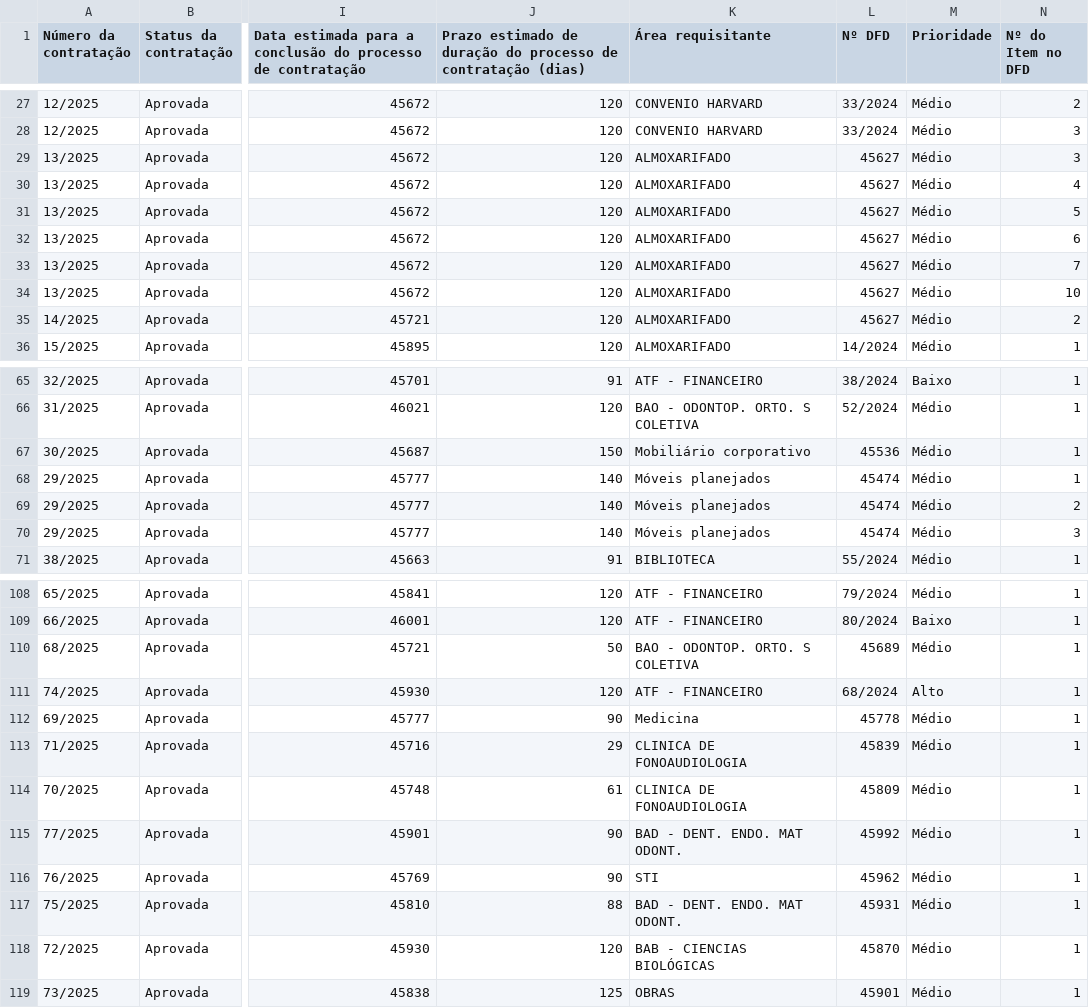
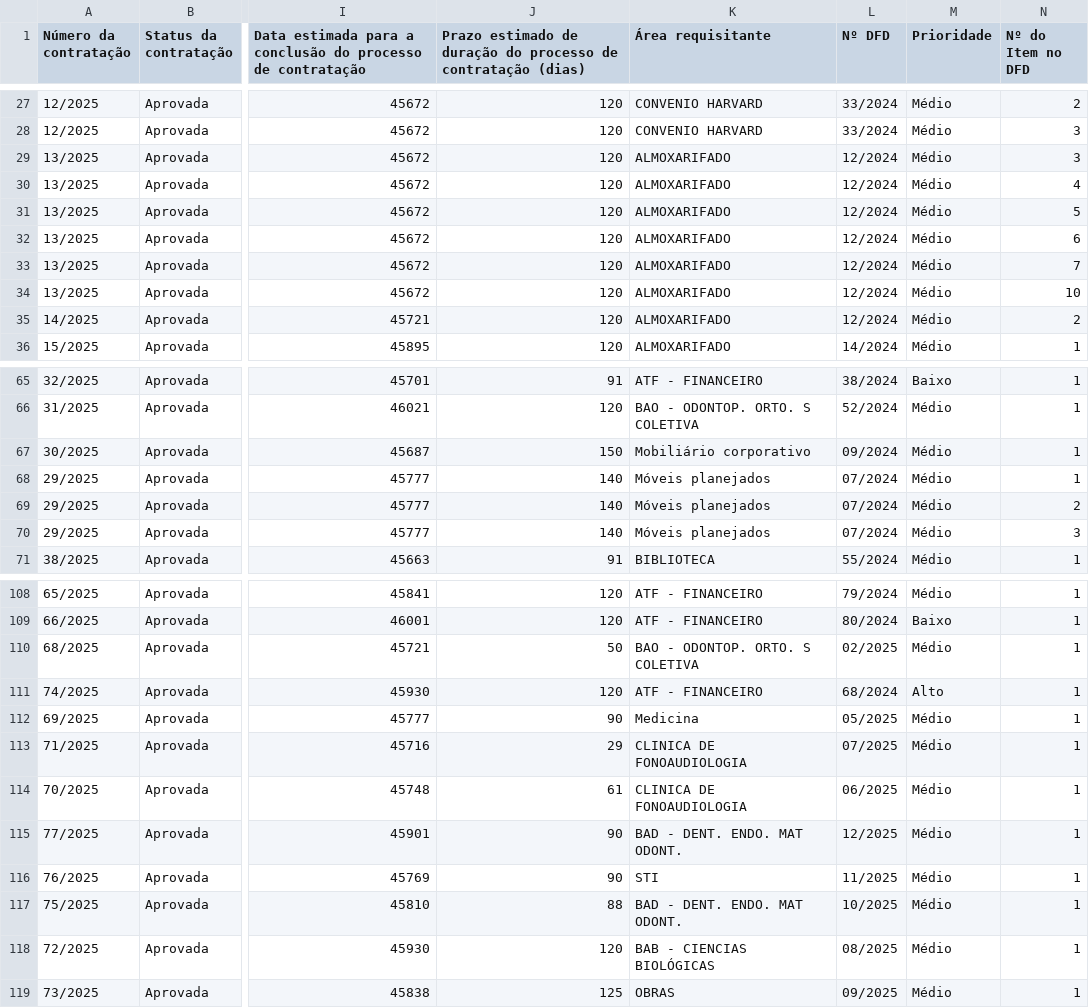
Before and after one commit to rscarmo/dashboard-pca2025, a CSV file: pca_2025 07_02_25.csv, drawn as a sheet; only a part is shown, gaps mark what is left out; the diff covers the shown part only; the diff names each change by its address in the sheet, - before the commit and + after, or states it on an @@ line.

```diff
--- a/pca_2025 07_02_25.csv
+++ b/pca_2025 07_02_25.csv
-L29:L35 (Nº DFD): 45627
+L29:L35 (Nº DFD): 12/2024
-L67 (Nº DFD): 45536
+L67 (Nº DFD): 09/2024
-L68:L70 (Nº DFD): 45474
+L68:L70 (Nº DFD): 07/2024
-L110 (Nº DFD): 45689
+L110 (Nº DFD): 02/2025
-L112 (Nº DFD): 45778
+L112 (Nº DFD): 05/2025
-L113 (Nº DFD): 45839
+L113 (Nº DFD): 07/2025
-L114 (Nº DFD): 45809
+L114 (Nº DFD): 06/2025
-L115 (Nº DFD): 45992
+L115 (Nº DFD): 12/2025
-L116 (Nº DFD): 45962
+L116 (Nº DFD): 11/2025
-L117 (Nº DFD): 45931
+L117 (Nº DFD): 10/2025
-L118 (Nº DFD): 45870
+L118 (Nº DFD): 08/2025
-L119 (Nº DFD): 45901
+L119 (Nº DFD): 09/2025
```
Also changed, not shown: 32 edited cells elsewhere in this file.
